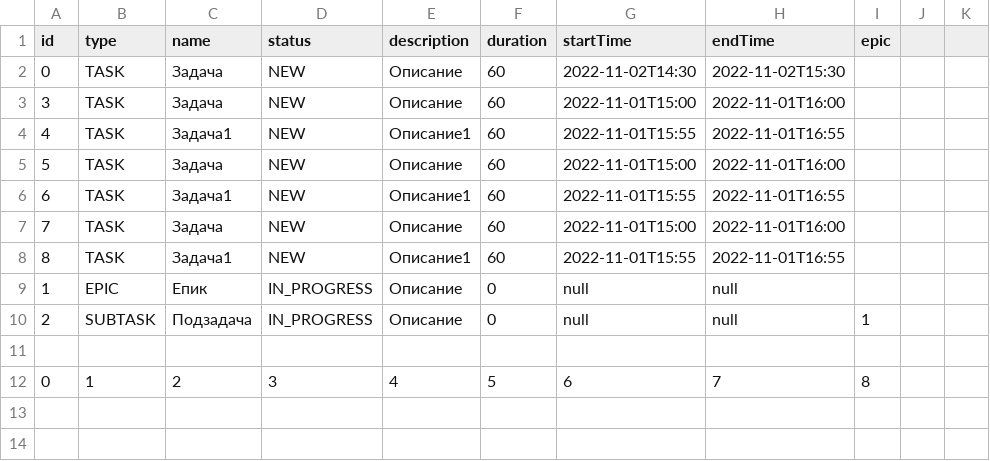
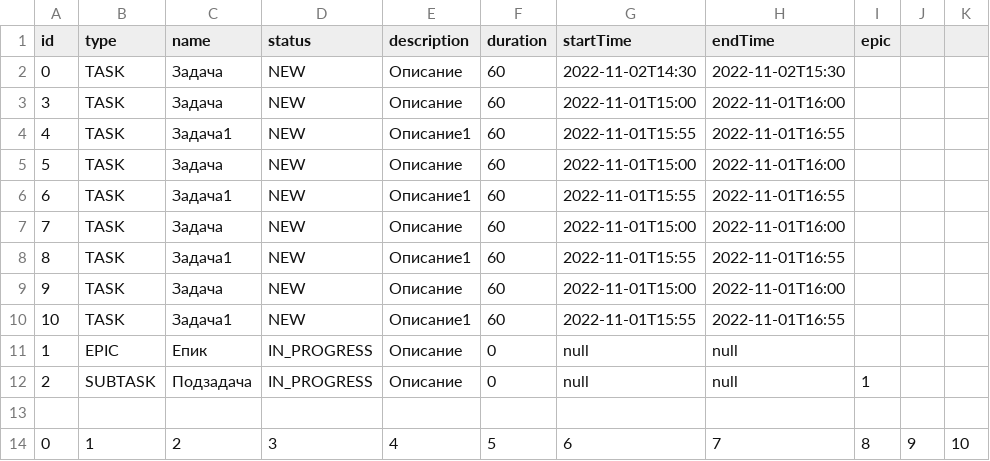
Before and after one commit to nooonseeense/third-sprint-kanban, a CSV file: src/main/java/data/data.csv, drawn as a sheet.

Commit message:
feat: без изменений

```diff
--- a/src/main/java/data/data.csv
+++ b/src/main/java/data/data.csv
@@ -8,2 +8,4 @@ id,type,name,status,description,duration,startTime,endTime,epic
 8,TASK,Задача1,NEW,Описание1,60,2022-11-01T15:55,2022-11-01T16:55
+9,TASK,Задача,NEW,Описание,60,2022-11-01T15:00,2022-11-01T16:00
+10,TASK,Задача1,NEW,Описание1,60,2022-11-01T15:55,2022-11-01T16:55
 1,EPIC,Епик,IN_PROGRESS,Описание,0,null,null
@@ -11,2 +13,2 @@ id,type,name,status,description,duration,startTime,endTime,epic
 
-0,1,2,3,4,5,6,7,8
+0,1,2,3,4,5,6,7,8,9,10
```
